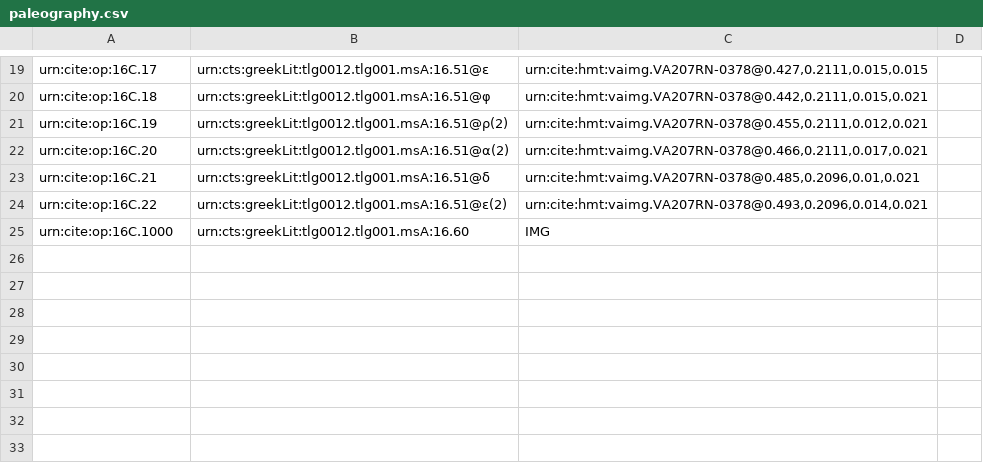
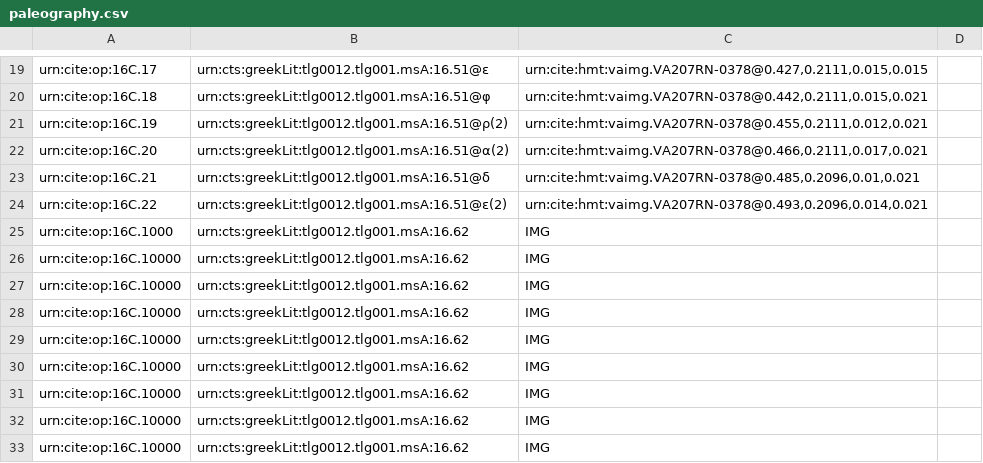
Before and after one commit to hmteditors/furman, a CSV file: TeamC/collections/paleography.csv, drawn as a sheet; only a part is shown, gaps mark what is left out.

Commit message:
Update paleography.csv

```diff
--- a/TeamC/collections/paleography.csv
+++ b/TeamC/collections/paleography.csv
@@ -24,2 +24,10 @@ urn:cite:op:16C.21,urn:cts:greekLit:tlg0012.tlg001.msA:16.51@δ,"urn:cite:hmt:va
 urn:cite:op:16C.22,urn:cts:greekLit:tlg0012.tlg001.msA:16.51@ε(2),"urn:cite:hmt:vaimg.VA207RN-0378@0.493,0.2096,0.014,0.021",
-urn:cite:op:16C.1000,urn:cts:greekLit:tlg0012.tlg001.msA:16.60,"IMG",
+urn:cite:op:16C.1000,urn:cts:greekLit:tlg0012.tlg001.msA:16.62,"IMG",
+urn:cite:op:16C.10000,urn:cts:greekLit:tlg0012.tlg001.msA:16.62,"IMG",
+urn:cite:op:16C.10000,urn:cts:greekLit:tlg0012.tlg001.msA:16.62,"IMG",
+urn:cite:op:16C.10000,urn:cts:greekLit:tlg0012.tlg001.msA:16.62,"IMG",
+urn:cite:op:16C.10000,urn:cts:greekLit:tlg0012.tlg001.msA:16.62,"IMG",
+urn:cite:op:16C.10000,urn:cts:greekLit:tlg0012.tlg001.msA:16.62,"IMG",
+urn:cite:op:16C.10000,urn:cts:greekLit:tlg0012.tlg001.msA:16.62,"IMG",
+urn:cite:op:16C.10000,urn:cts:greekLit:tlg0012.tlg001.msA:16.62,"IMG",
+urn:cite:op:16C.10000,urn:cts:greekLit:tlg0012.tlg001.msA:16.62,"IMG",
```
